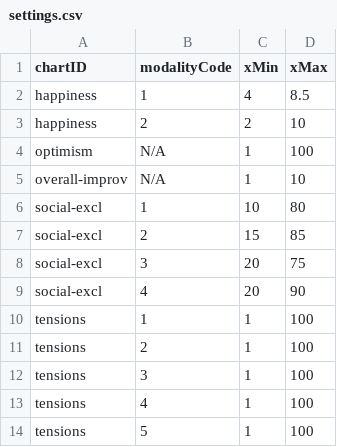
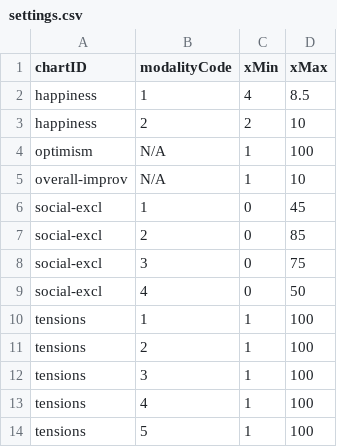
Before and after one commit to frontenddevEurojust/eurofound, a CSV file: sites/all/modules/custom/ef_d3_dataexplorer/resources/settings.csv, drawn as a sheet; only a part is shown.

```diff
--- a/sites/all/modules/custom/ef_d3_dataexplorer/resources/settings.csv
+++ b/sites/all/modules/custom/ef_d3_dataexplorer/resources/settings.csv
@@ -5,6 +5,6 @@ optimism,N/A,1,100
 overall-improv,N/A,1,10
-social-excl,1,10,80
-social-excl,2,15,85
-social-excl,3,20,75
-social-excl,4,20,90
+social-excl,1,0,45
+social-excl,2,0,85
+social-excl,3,0,75
+social-excl,4,0,50
 tensions,1,1,100
```
Also changed, not shown: sites/all/modules/custom/ef_d3_dataexplorer/resources/en/data_en.csv.
